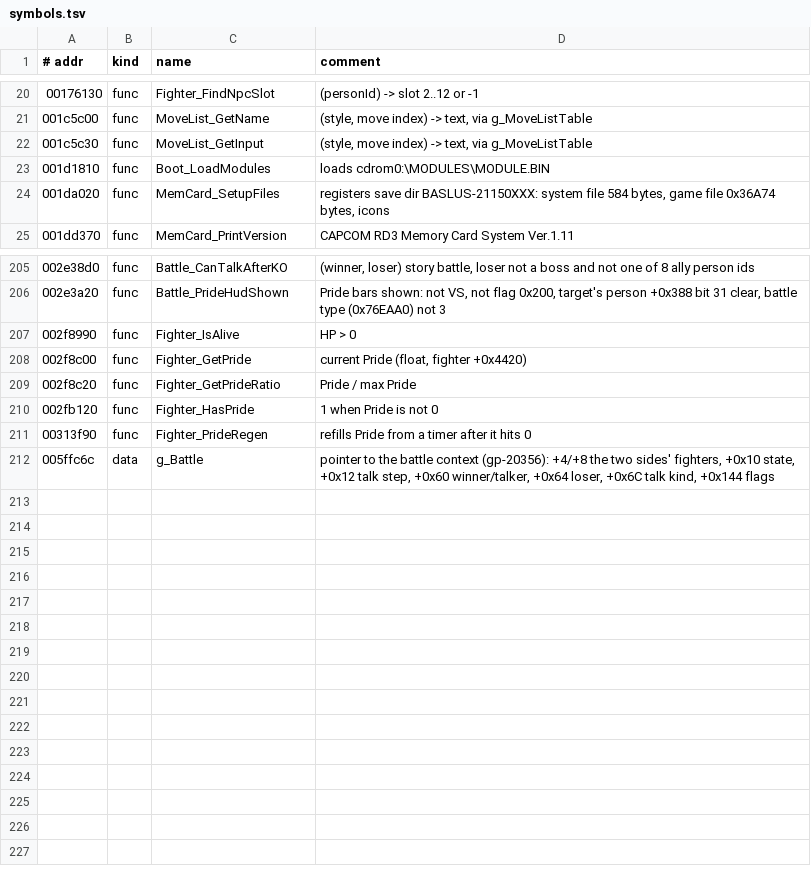
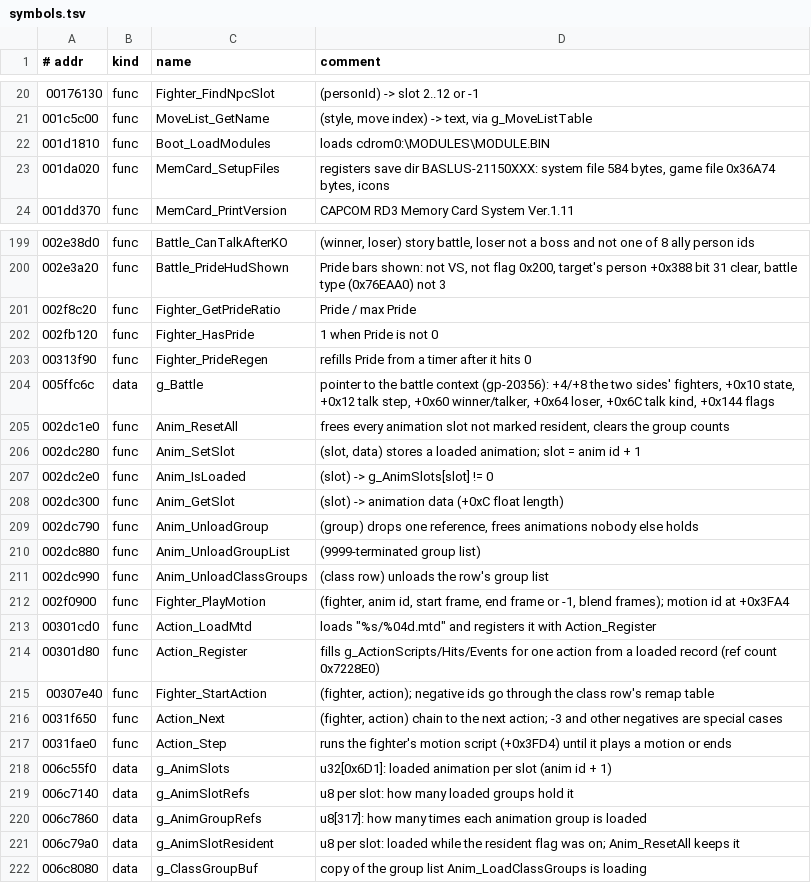
Before and after one commit to vm8127/beatdown-modkit, a TSV file: symbols/symbols.tsv, drawn as a sheet; only a part is shown, gaps mark what is left out; the diff covers the shown part only.

```diff
--- a/symbols/symbols.tsv
+++ b/symbols/symbols.tsv
@@ -21,3 +21,2 @@
 001c5c00	func	MoveList_GetName	(style, move index) -> text, via g_MoveListTable
-001c5c30	func	MoveList_GetInput	(style, move index) -> text, via g_MoveListTable
 001d1810	func	Boot_LoadModules	loads cdrom0:\MODULES\MODULE.BIN
@@ -206,4 +200,2 @@
 002e3a20	func	Battle_PrideHudShown	Pride bars shown: not VS, not flag 0x200, target's person +0x388 bit 31 clear, battle type (0x76EAA0) not 3
-002f8990	func	Fighter_IsAlive	HP > 0
-002f8c00	func	Fighter_GetPride	current Pride (float, fighter +0x4420)
 002f8c20	func	Fighter_GetPrideRatio	Pride / max Pride
@@ -212 +204,19 @@
 005ffc6c	data	g_Battle	pointer to the battle context (gp-20356): +4/+8 the two sides' fighters, +0x10 state, +0x12 talk step, +0x60 winner/talker, +0x64 loser, +0x6C talk kind, +0x144 flags
+002dc1e0	func	Anim_ResetAll	frees every animation slot not marked resident, clears the group counts
+002dc280	func	Anim_SetSlot	(slot, data) stores a loaded animation; slot = anim id + 1
+002dc2e0	func	Anim_IsLoaded	(slot) -> g_AnimSlots[slot] != 0
+002dc300	func	Anim_GetSlot	(slot) -> animation data (+0xC float length)
+002dc790	func	Anim_UnloadGroup	(group) drops one reference, frees animations nobody else holds
+002dc880	func	Anim_UnloadGroupList	(9999-terminated group list)
+002dc990	func	Anim_UnloadClassGroups	(class row) unloads the row's group list
+002f0900	func	Fighter_PlayMotion	(fighter, anim id, start frame, end frame or -1, blend frames); motion id at +0x3FA4
+00301cd0	func	Action_LoadMtd	loads "%s/%04d.mtd" and registers it with Action_Register
+00301d80	func	Action_Register	fills g_ActionScripts/Hits/Events for one action from a loaded record (ref count 0x7228E0)
+00307e40	func	Fighter_StartAction	(fighter, action); negative ids go through the class row's remap table
+0031f650	func	Action_Next	(fighter, action) chain to the next action; -3 and other negatives are special cases
+0031fae0	func	Action_Step	runs the fighter's motion script (+0x3FD4) until it plays a motion or ends
+006c55f0	data	g_AnimSlots	u32[0x6D1]: loaded animation per slot (anim id + 1)
+006c7140	data	g_AnimSlotRefs	u8 per slot: how many loaded groups hold it
+006c7860	data	g_AnimGroupRefs	u8[317]: how many times each animation group is loaded
+006c79a0	data	g_AnimSlotResident	u8 per slot: loaded while the resident flag was on; Anim_ResetAll keeps it
+006c8080	data	g_ClassGroupBuf	copy of the group list Anim_LoadClassGroups is loading
```
Also changed, not shown: 5 removed rows and 1 edited cell elsewhere in this file, symbols/beatdown_symbols.csv, 10 other files.
